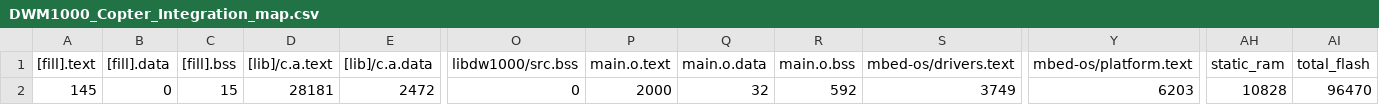
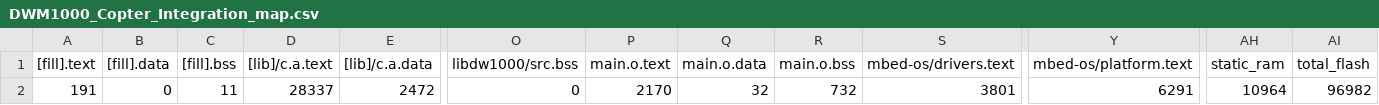
Before and after one commit to ovgu-FINken/DWM1000_Copter_Integration, a CSV file: BUILD/DWM1000_STM32L443CC/GCC_ARM/DWM1000_Copter_Integration_map.csv, drawn as a sheet; only a part is shown, gaps mark what is left out; the diff names each change by its address in the sheet, - before the commit and + after, or states it on an @@ line.

Commit message:
the recive data interrupt is working the statemashine like polling like interrupt of the serial data sent from the copter is working
TODO:
	parse the incoming data, build packages, send them
	the incoming data send by the groundstation is currently forwarded to the debug serial, do not forget to fix this

```diff
--- a/BUILD/DWM1000_STM32L443CC/GCC_ARM/DWM1000_Copter_Integration_map.csv
+++ b/BUILD/DWM1000_STM32L443CC/GCC_ARM/DWM1000_Copter_Integration_map.csv
-A2 ([fill].text): 145
+A2 ([fill].text): 191
-C2 ([fill].bss): 15
+C2 ([fill].bss): 11
-D2 ([lib]/c.a.text): 28181
+D2 ([lib]/c.a.text): 28337
-P2 (main.o.text): 2000
+P2 (main.o.text): 2170
-R2 (main.o.bss): 592
+R2 (main.o.bss): 732
-S2 (mbed-os/drivers.text): 3749
+S2 (mbed-os/drivers.text): 3801
-Y2 (mbed-os/platform.text): 6203
+Y2 (mbed-os/platform.text): 6291
-AH2 (static_ram): 10828
+AH2 (static_ram): 10964
-AI2 (total_flash): 96470
+AI2 (total_flash): 96982
```
Also changed, not shown: 6 other files.
